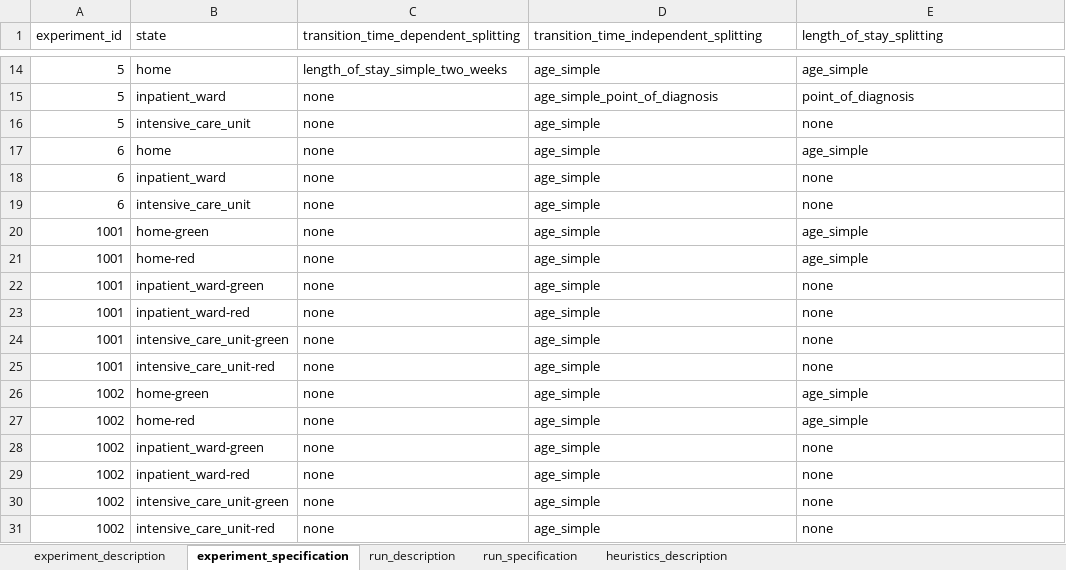
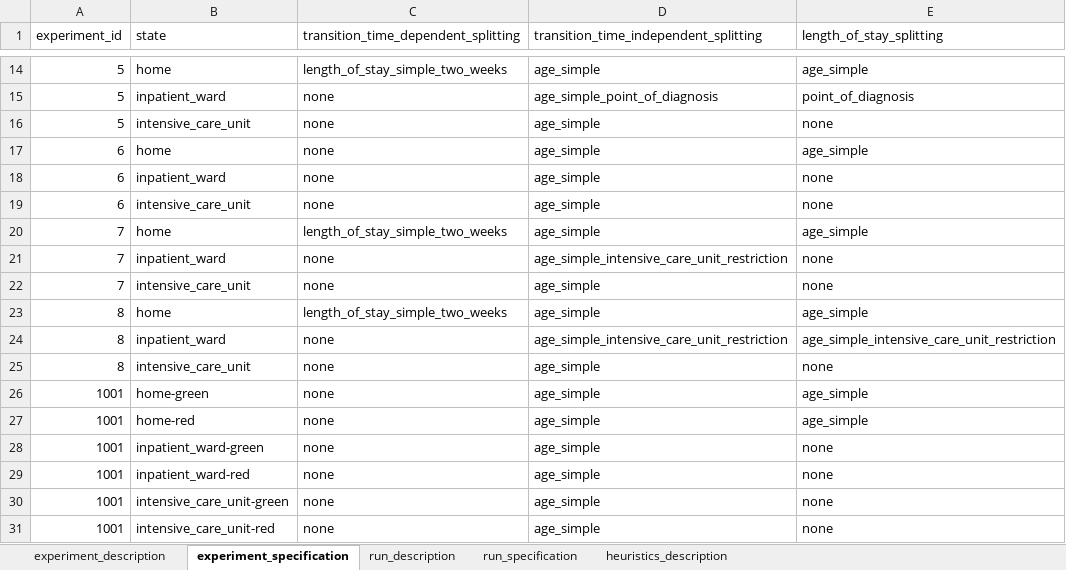
Before and after one commit to tprunarsson/BCS, an Excel workbook: lsh_data_processing/experiment_template.xlsx, sheet experiment_specification, drawn as a sheet; only a part is shown, gaps mark what is left out; the shorter side is filled out with more unchanged rows; values as stored, in another font and other column widths than the file's, no borders; the diff names each change by its address in the sheet, - before the commit and + after, or states it on an @@ line.

Commit message:
experiment template new experiments

```diff
--- a/lsh_data_processing/experiment_template.xlsx (sheet experiment_specification)
+++ b/lsh_data_processing/experiment_template.xlsx (sheet experiment_specification)
+row 20: 7 | home | length_of_stay_simple_two_weeks | age_simple | age_simple
+row 21: 7 | inpatient_ward | none | age_simple_intensive_care_unit_restriction | none
+row 22: 7 | intensive_care_unit | none | age_simple | none
+row 23: 8 | home | length_of_stay_simple_two_weeks | age_simple | age_simple
+row 24: 8 | inpatient_ward | none | age_simple_intensive_care_unit_restriction | age_simple_intensive_care_unit_restriction
+row 25: 8 | intensive_care_unit | none | age_simple | none
```
Also changed, not shown: sheet experiment_description, sheet run_specification, sheet run_description.
